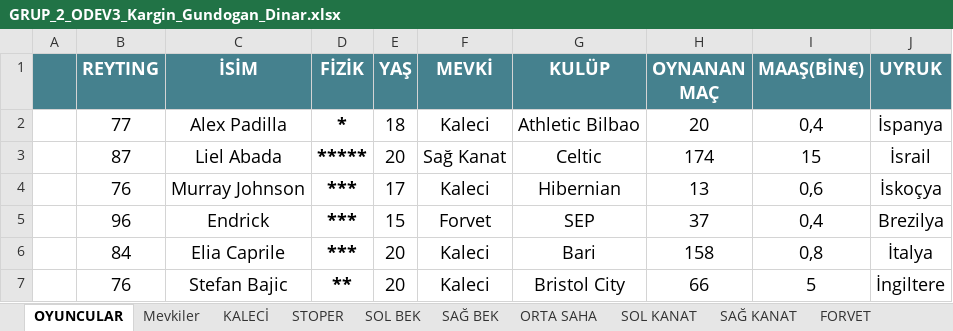
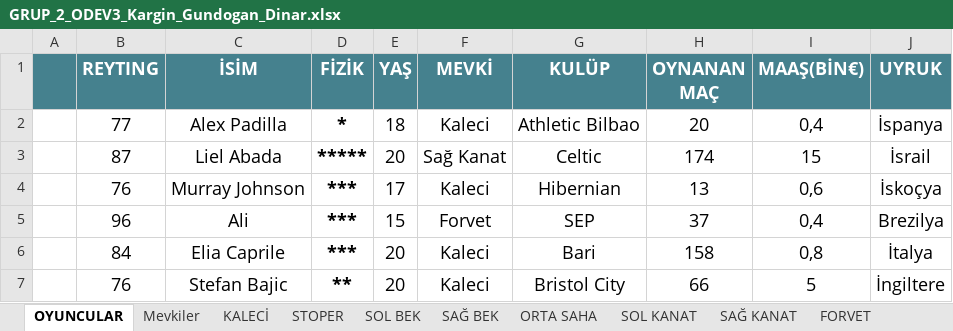
Before and after one commit to burakdinar/grup2, an Excel workbook: GRUP_2_ODEV3_Kargin_Gundogan_Dinar.xlsx, sheet OYUNCULAR, drawn as a sheet; only a part is shown; values as stored, in another font and other column widths than the file's, no borders; charts and pictures not drawn; the diff names each change by its address in the sheet, - before the commit and + after, or states it on an @@ line.

Commit message:
Ali eklendi

```diff
--- a/GRUP_2_ODEV3_Kargin_Gundogan_Dinar.xlsx (sheet OYUNCULAR)
+++ b/GRUP_2_ODEV3_Kargin_Gundogan_Dinar.xlsx (sheet OYUNCULAR)
-C5 (İSİM): Endrick
+C5 (İSİM): Ali
```
Also changed, not shown: charts or pictures.
